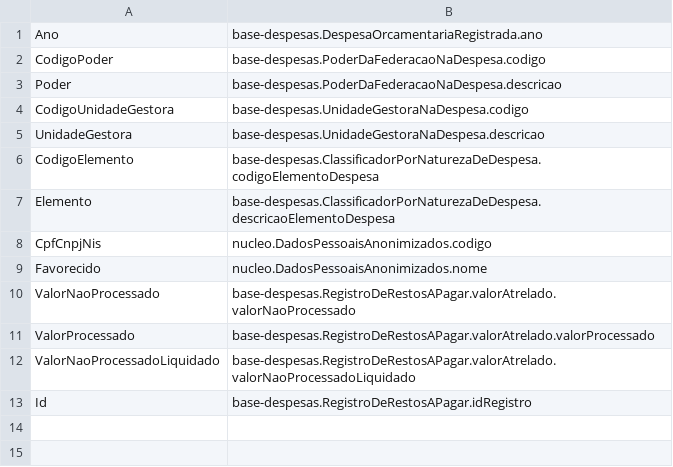
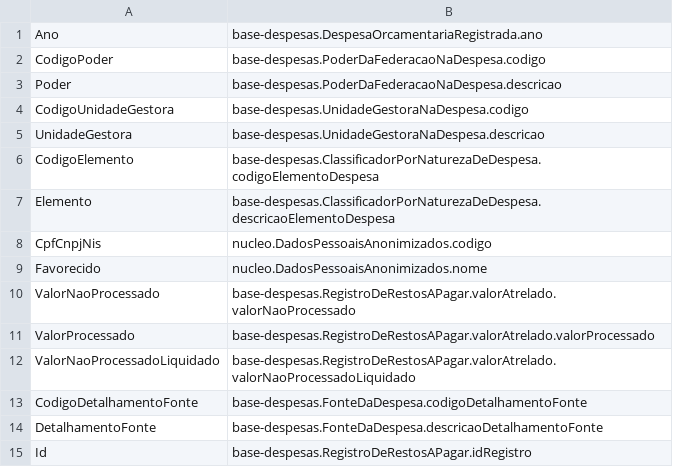
Before and after one commit to MiguelGewehr/transparencia-es-rdf, a CSV file: ontologia/mapeamentos/base-despesas/RestosAPagar-2025.csv (was ontologia/mapeamentos/base-despesas/RestosAPagar-2024.csv), drawn as a sheet; the diff names each change by its address in the sheet, - before the commit and + after, or states it on an @@ line.

Commit message:
Restos a Pagar 2025, ontologia 5937382 e README final

```diff
--- a/ontologia/mapeamentos/base-despesas/RestosAPagar-2024.csv
+++ b/ontologia/mapeamentos/base-despesas/RestosAPagar-2025.csv
+row 13: CodigoDetalhamentoFonte | base-despesas.FonteDaDespesa.codigoDetalhamentoFonte
+row 14: DetalhamentoFonte | base-despesas.FonteDaDespesa.descricaoDetalhamentoFonte
```
Also changed, not shown: 9 other files.
